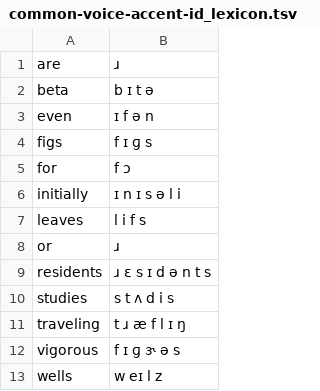
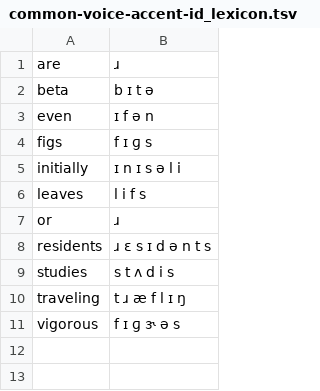
Before and after one commit to bookbot-hive/lexikos, a TSV file: lexikos/dict/synthetic/common-voice-accent-id_lexicon.tsv, drawn as a sheet; the diff names each change by its address in the sheet, - before the commit and + after, or states it on an @@ line.

```diff
--- a/lexikos/dict/synthetic/common-voice-accent-id_lexicon.tsv
+++ b/lexikos/dict/synthetic/common-voice-accent-id_lexicon.tsv
-row 5: for | f ɔ
-row 13: wells | w eɪ l z
```
Also changed, not shown: lexikos/dict/synthetic/bookbot_en_v1-v2_lexicon.tsv, 6 other files.
